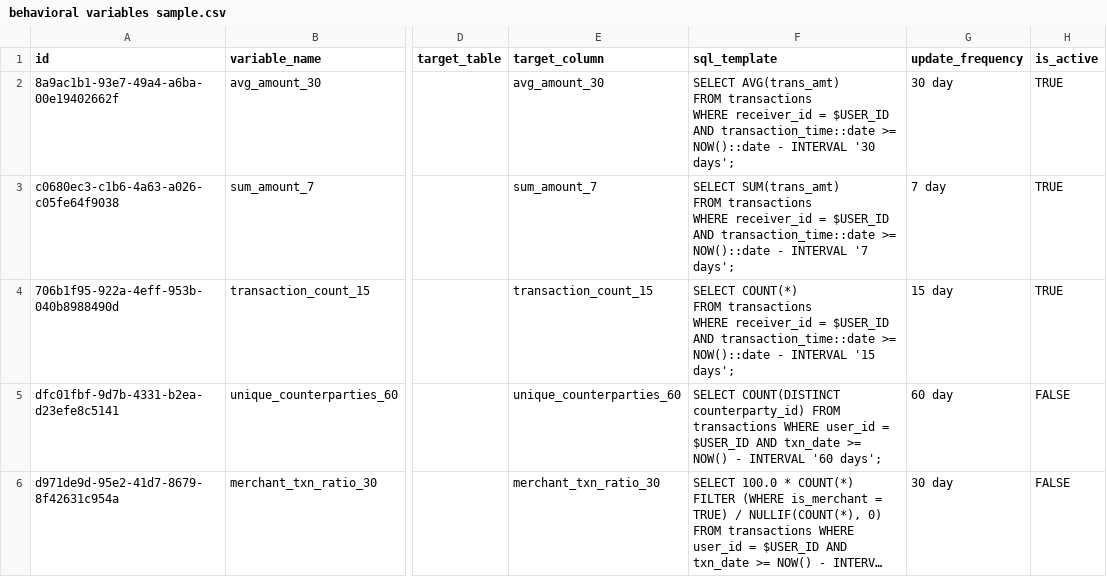
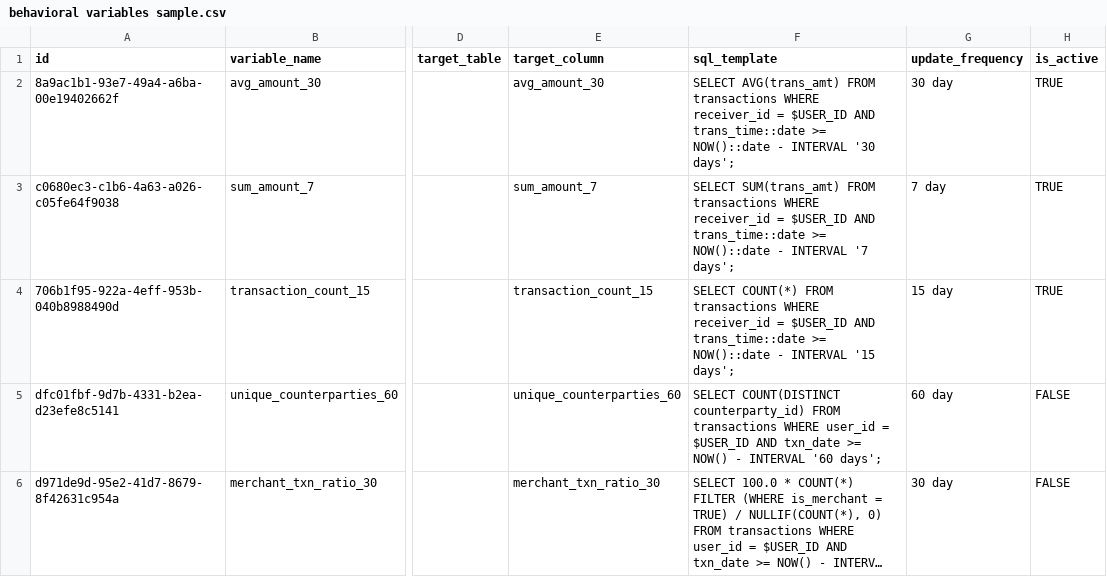
Before and after one commit to SparshMaheshwari16/transaction-monitoring-backend, a CSV file: Sample data/behavioral variables sample.csv, drawn as a sheet; only a part is shown, gaps mark what is left out; long unchanged cells end in …; the diff covers the shown part only; the diff names each change by its address in the sheet, - before the commit and + after, or states it on an @@ line.

```diff
--- a/Sample data/behavioral variables sample.csv
+++ b/Sample data/behavioral variables sample.csv
-F2 (sql_template): …$USER_ID AND transaction_time::date >= NOW()::date…
+F2 (sql_template): …$USER_ID AND trans_time::date >= NOW()::date…
-F3 (sql_template): …$USER_ID AND transaction_time::date >= NOW()::date…
+F3 (sql_template): …$USER_ID AND trans_time::date >= NOW()::date…
-F4 (sql_template): …$USER_ID AND transaction_time::date >= NOW()::date…
+F4 (sql_template): …$USER_ID AND trans_time::date >= NOW()::date…
```
Also changed, not shown: 10 edited cells elsewhere in this file, Sample data/Combined rules.csv, Sample data/Transactions.csv, 2 other files.
